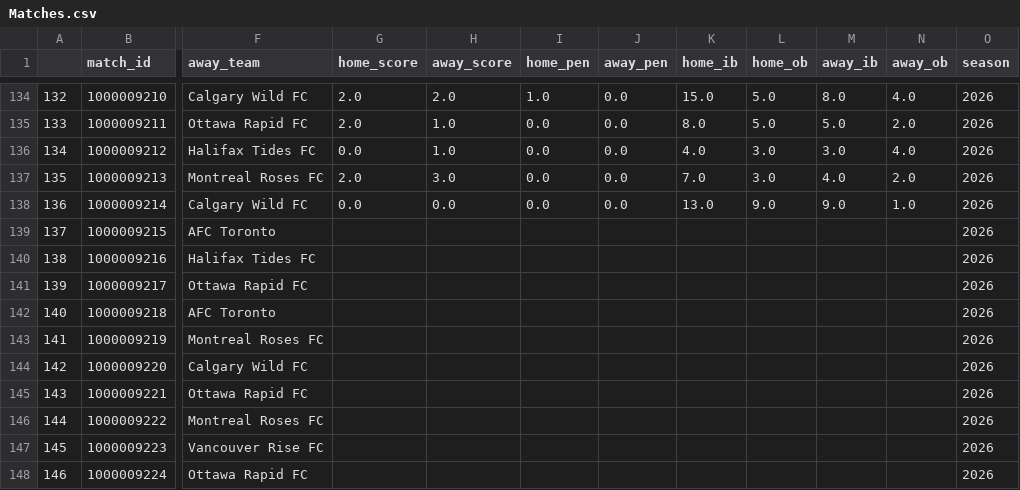
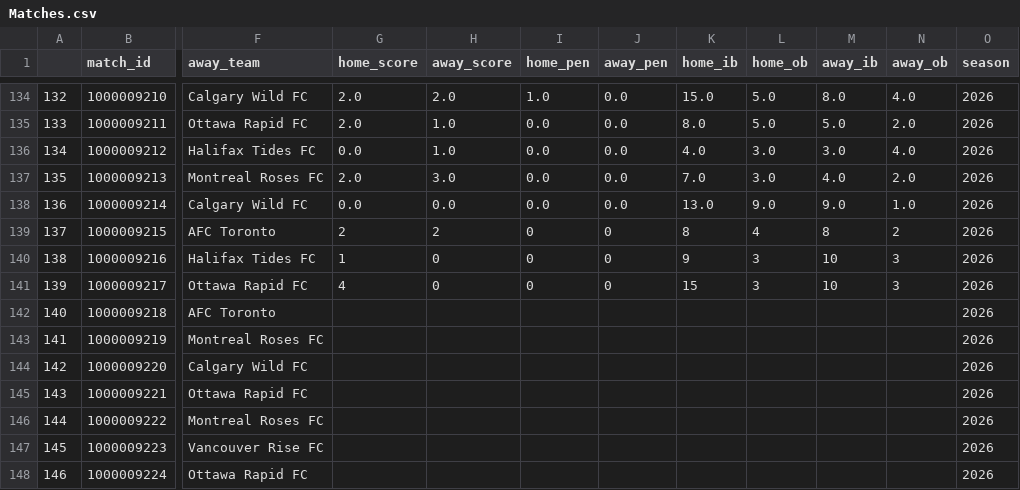
Before and after one commit to ajrb93/nsl_analytics_app, a CSV file: data/Matches.csv, drawn as a sheet; only a part is shown, gaps mark what is left out; the diff names each change by its address in the sheet, - before the commit and + after, or states it on an @@ line.

```diff
--- a/data/Matches.csv
+++ b/data/Matches.csv
-G139 (home_score): (empty)
+G139 (home_score): 2
-H139 (away_score): (empty)
+H139 (away_score): 2
-I139:I141 (home_pen): (empty)
+I139:I141 (home_pen): 0
-J139:J141 (away_pen): (empty)
+J139:J141 (away_pen): 0
-K139 (home_ib): (empty)
+K139 (home_ib): 8
-L139 (home_ob): (empty)
+L139 (home_ob): 4
-M139 (away_ib): (empty)
+M139 (away_ib): 8
-N139 (away_ob): (empty)
+N139 (away_ob): 2
-G140 (home_score): (empty)
+G140 (home_score): 1
-H140:H141 (away_score): (empty)
+H140:H141 (away_score): 0
-K140 (home_ib): (empty)
+K140 (home_ib): 9
-L140:L141 (home_ob): (empty)
+L140:L141 (home_ob): 3
-M140:M141 (away_ib): (empty)
+M140:M141 (away_ib): 10
-N140:N141 (away_ob): (empty)
+N140:N141 (away_ob): 3
-G141 (home_score): (empty)
+G141 (home_score): 4
-K141 (home_ib): (empty)
+K141 (home_ib): 15
```
Also changed, not shown: 2 other files.
